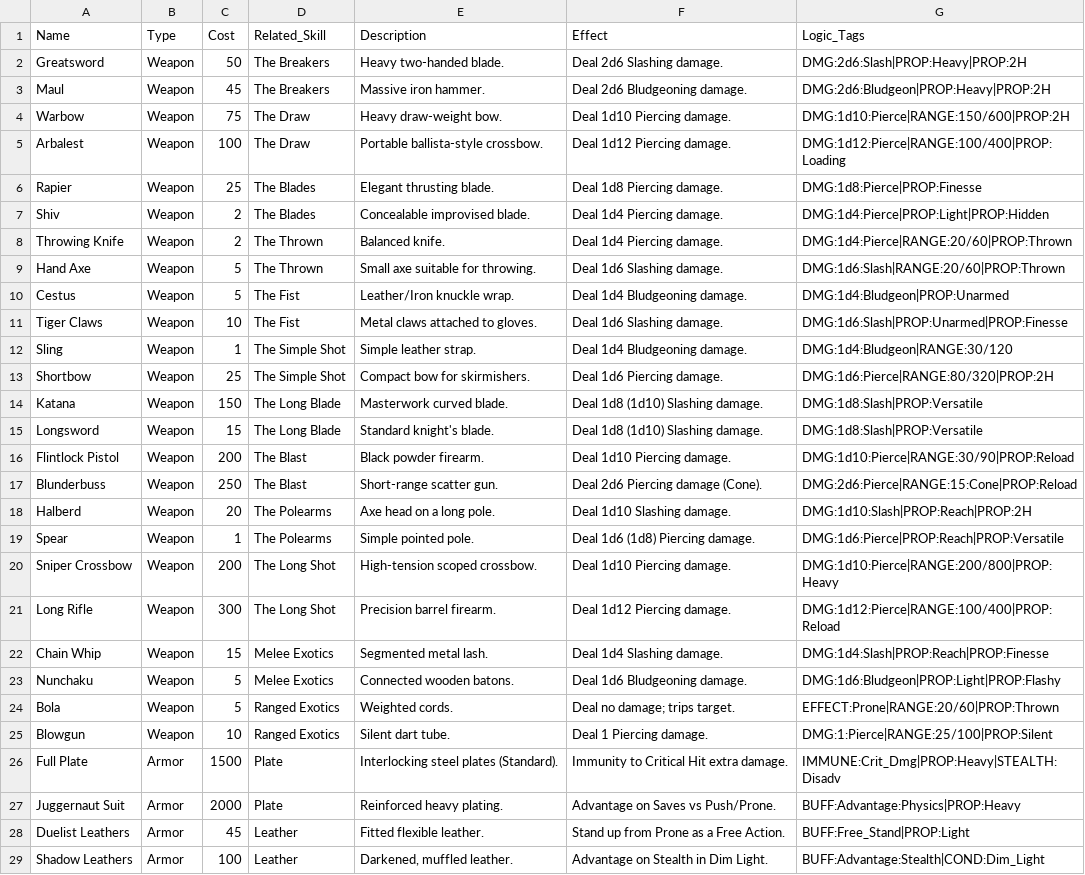
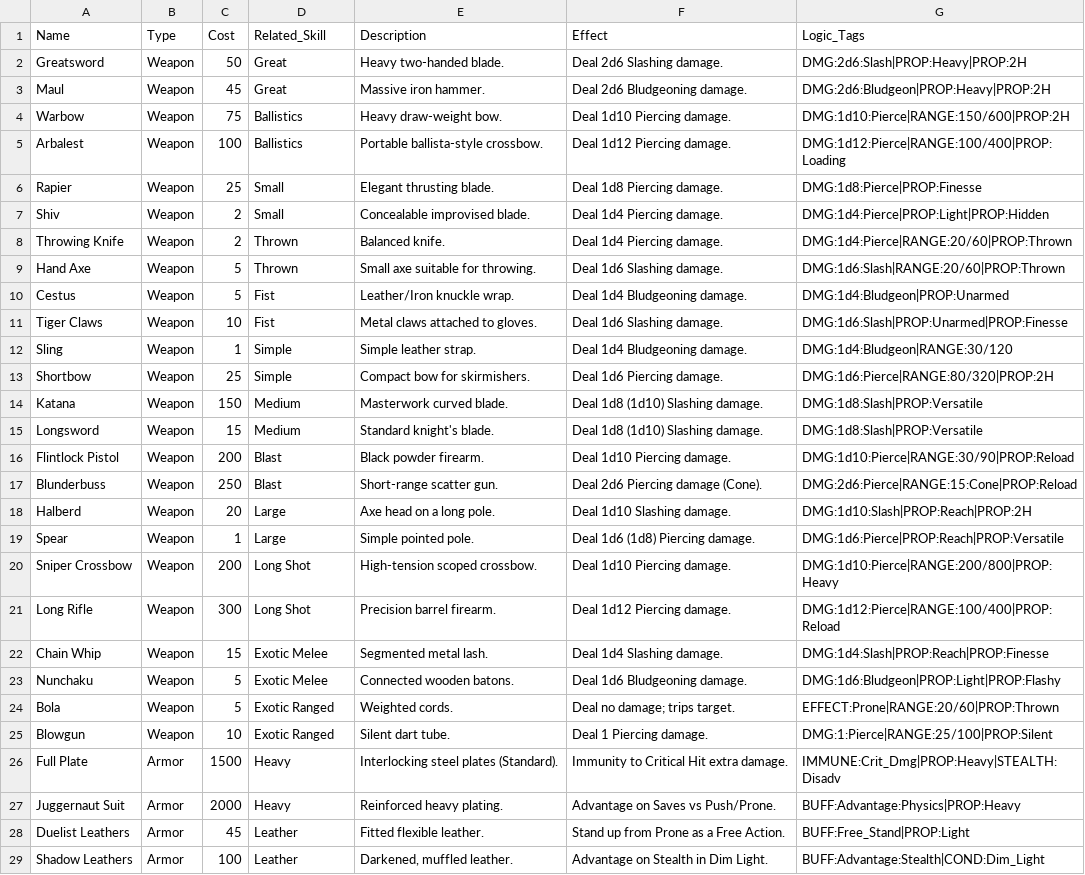
Before and after one commit to kliffdafunkfacekilla-arch/BRQSE, a CSV file: Data/weapons_and_armor.csv, drawn as a sheet; only a part is shown; the diff covers the shown part only; the diff names each change by its address in the sheet, - before the commit and + after, or states it on an @@ line.

```diff
--- a/Data/weapons_and_armor.csv
+++ b/Data/weapons_and_armor.csv
-D2:D3 (Related_Skill): The Breakers
+D2:D3 (Related_Skill): Great
-D4:D5 (Related_Skill): The Draw
+D4:D5 (Related_Skill): Ballistics
-D6:D7 (Related_Skill): The Blades
+D6:D7 (Related_Skill): Small
-D8:D9 (Related_Skill): The Thrown
+D8:D9 (Related_Skill): Thrown
-D10:D11 (Related_Skill): The Fist
+D10:D11 (Related_Skill): Fist
-D12:D13 (Related_Skill): The Simple Shot
+D12:D13 (Related_Skill): Simple
-D14:D15 (Related_Skill): The Long Blade
+D14:D15 (Related_Skill): Medium
-D16:D17 (Related_Skill): The Blast
+D16:D17 (Related_Skill): Blast
-D18:D19 (Related_Skill): The Polearms
+D18:D19 (Related_Skill): Large
-D20:D21 (Related_Skill): The Long Shot
+D20:D21 (Related_Skill): Long Shot
-D22:D23 (Related_Skill): Melee Exotics
+D22:D23 (Related_Skill): Exotic Melee
-D24:D25 (Related_Skill): Ranged Exotics
+D24:D25 (Related_Skill): Exotic Ranged
-D26:D27 (Related_Skill): Plate
+D26:D27 (Related_Skill): Heavy
```
Also changed, not shown: 29 edited cells elsewhere in this file, Data/Armor_Groups.csv, Data/Weapon_Groups.csv, 19 other files.
